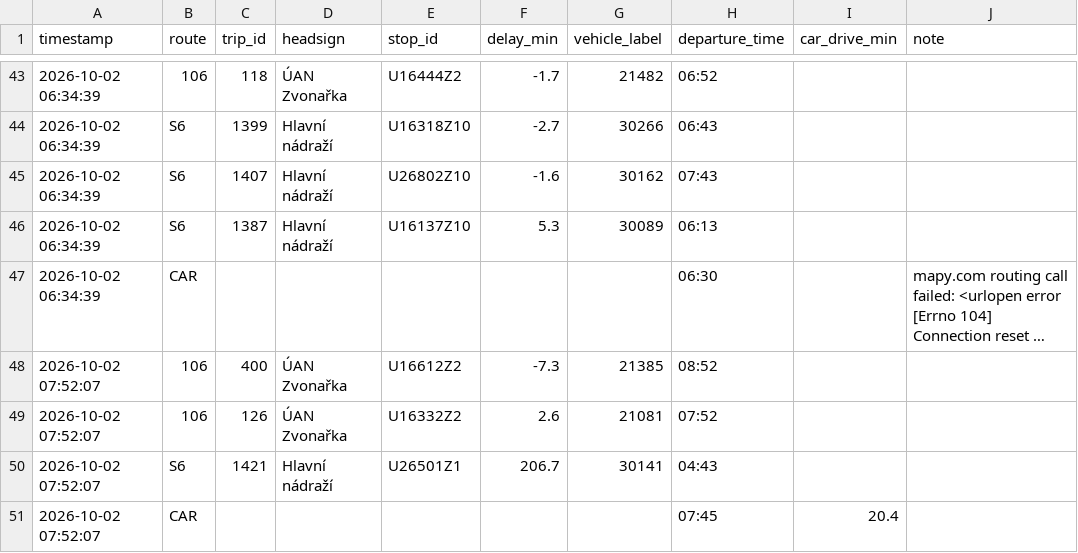
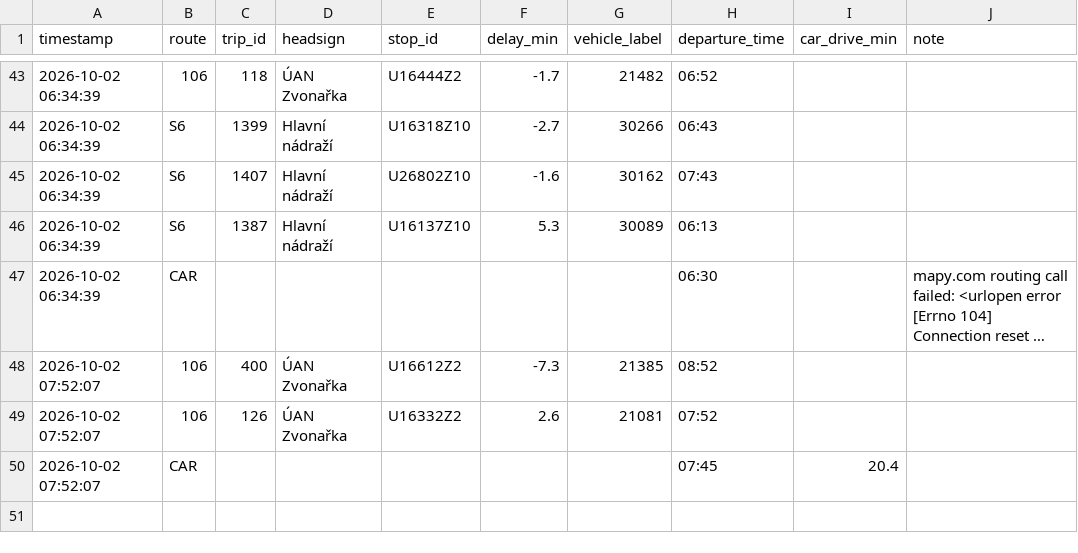
Before and after one commit to kisla/dojizdeni-slavkov, a CSV file: dojizdeni_log_rijen2026.csv, drawn as a sheet; only a part is shown, gaps mark what is left out; long unchanged cells end in …; the diff names each change by its address in the sheet, - before the commit and + after, or states it on an @@ line.

Commit message:
Filter out implausible delay readings from stale trip-vehicle misassignment
KORDIS's AVL system occasionally leaves a vehicle tagged with a trip_id it already
finished or hasn't started, while its GPS position/timestamp is genuinely live -
producing wildly implausible delays (observed: +206.7 min, -528.9 min, -156.8 min)
that are a feed artifact, not a real delay. Added two guards: skip readings whose
report timestamp is itself too old to be "live" (>20 min), and skip any computed
delay beyond +/-60 min as implausible for a regional line. Also removes the one bad
206.7 min S6 reading already recorded in the log.

```diff
--- a/dojizdeni_log_rijen2026.csv
+++ b/dojizdeni_log_rijen2026.csv
-row 50: 2026-10-02 07:52:07 | S6 | 1421 | Hlavní nádraží | U26501Z1 | 206.7 | 30141 | 04:43
```
Also changed, not shown: 1 other file.
